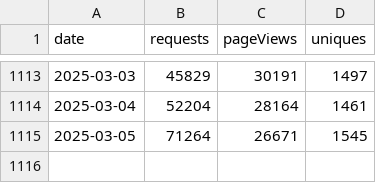
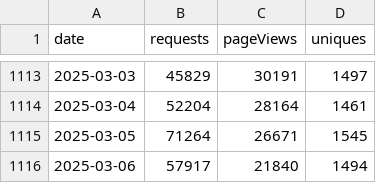
Before and after one commit to sledilnik/cf-analytics, a CSV file: data/podnebnik-org-access.csv, drawn as a sheet; only a part is shown, gaps mark what is left out.

```diff
--- a/data/podnebnik-org-access.csv
+++ b/data/podnebnik-org-access.csv
@@ -1115 +1115,2 @@ date,requests,pageViews,uniques
 2025-03-05,71264,26671,1545
+2025-03-06,57917,21840,1494
```
Also changed, not shown: data/sledilnik-org-access.csv.
